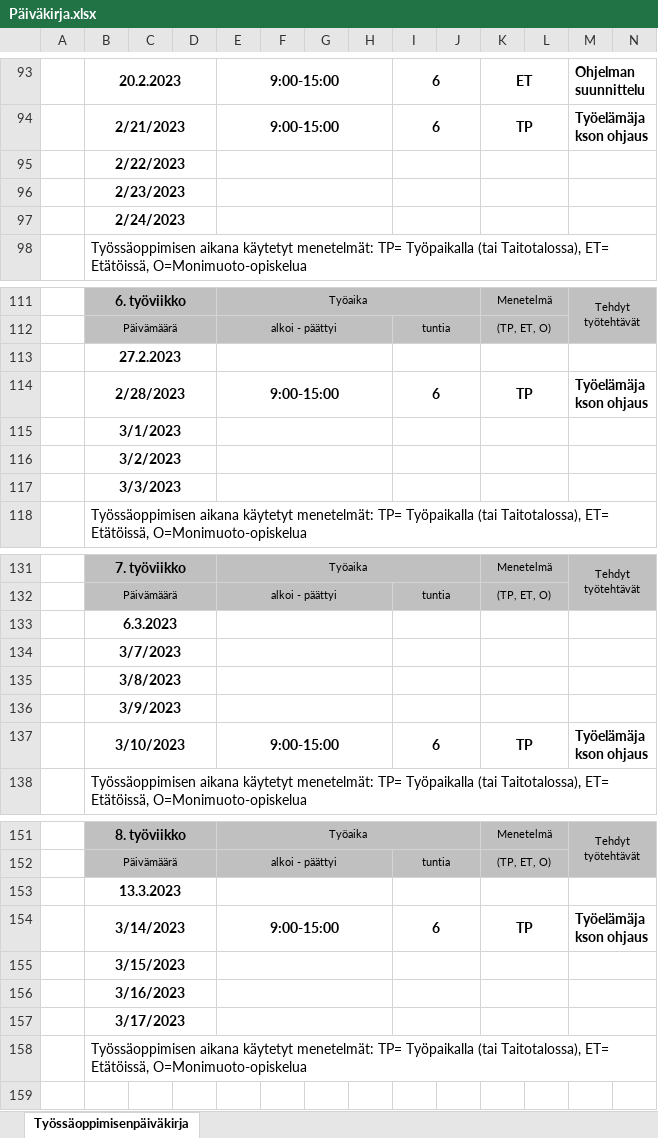
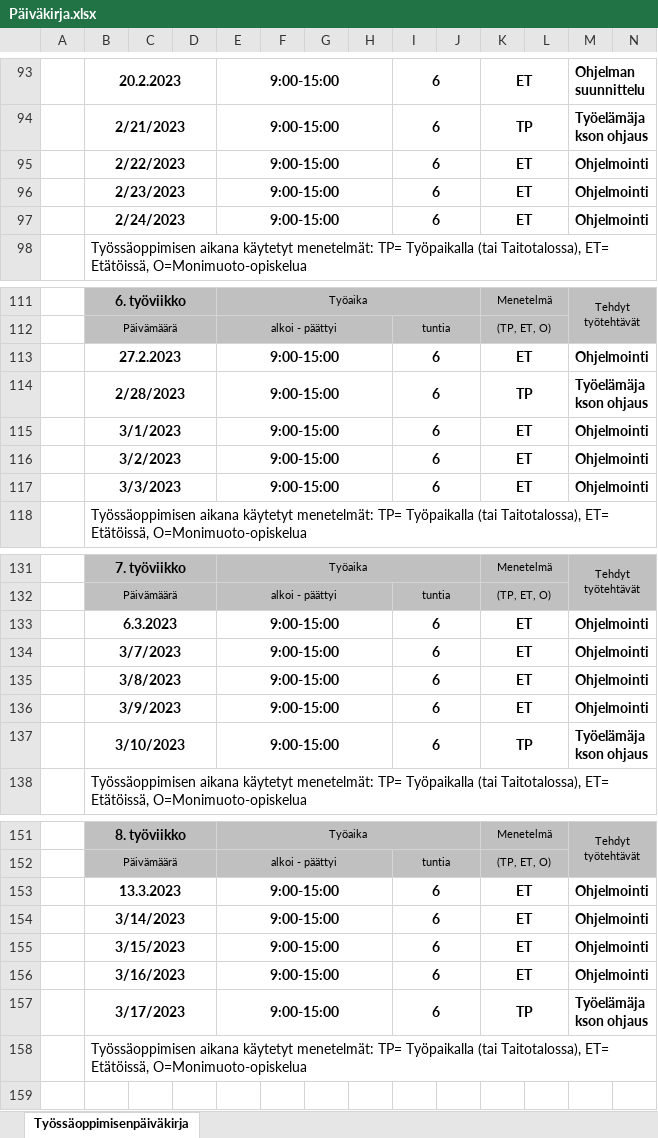
Before and after one commit to DEtanel/verepaine, an Excel workbook: Päiväkirja.xlsx, sheet Työssäoppimisenpäiväkirja, drawn as a sheet; only a part is shown, gaps mark what is left out; values as stored, in another font and other column widths than the file's, no borders; charts and pictures not drawn; removed rows and columns are numbered as before the commit, all else as after; rows hold the shown columns only; the diff names each change by its address in the sheet, - before the commit and + after, or states it on an @@ line.

Commit message:
Add files via upload

```diff
--- a/Päiväkirja.xlsx (sheet Työssäoppimisenpäiväkirja)
+++ b/Päiväkirja.xlsx (sheet Työssäoppimisenpäiväkirja)
-row 95:  | 2/22/2023
-row 96:  | 2/23/2023
-row 97:  | 2/24/2023
+row 95:  | 2/22/2023 |  |  | 9:00-15:00 |  |  |  | 6 |  | ET |  | Ohjelmointi
+row 96:  | 2/23/2023 |  |  | 9:00-15:00 |  |  |  | 6 |  | ET |  | Ohjelmointi
+row 97:  | 2/24/2023 |  |  | 9:00-15:00 |  |  |  | 6 |  | ET |  | Ohjelmointi
-row 113:  | 27.2.2023
+row 113:  | 27.2.2023 |  |  | 9:00-15:00 |  |  |  | 6 |  | ET |  | Ohjelmointi
-row 115:  | 3/1/2023
-row 116:  | 3/2/2023
-row 117:  | 3/3/2023
+row 115:  | 3/1/2023 |  |  | 9:00-15:00 |  |  |  | 6 |  | ET |  | Ohjelmointi
+row 116:  | 3/2/2023 |  |  | 9:00-15:00 |  |  |  | 6 |  | ET |  | Ohjelmointi
+row 117:  | 3/3/2023 |  |  | 9:00-15:00 |  |  |  | 6 |  | ET |  | Ohjelmointi
-row 133:  | 6.3.2023
-row 134:  | 3/7/2023
-row 135:  | 3/8/2023
-row 136:  | 3/9/2023
+row 133:  | 6.3.2023 |  |  | 9:00-15:00 |  |  |  | 6 |  | ET |  | Ohjelmointi
+row 134:  | 3/7/2023 |  |  | 9:00-15:00 |  |  |  | 6 |  | ET |  | Ohjelmointi
+row 135:  | 3/8/2023 |  |  | 9:00-15:00 |  |  |  | 6 |  | ET |  | Ohjelmointi
+row 136:  | 3/9/2023 |  |  | 9:00-15:00 |  |  |  | 6 |  | ET |  | Ohjelmointi
-row 153:  | 13.3.2023
+row 153:  | 13.3.2023 |  |  | 9:00-15:00 |  |  |  | 6 |  | ET |  | Ohjelmointi
+row 154:  | 3/14/2023 |  |  | 9:00-15:00 |  |  |  | 6 |  | ET |  | Ohjelmointi
+row 155:  | 3/15/2023 |  |  | 9:00-15:00 |  |  |  | 6 |  | ET |  | Ohjelmointi
+row 156:  | 3/16/2023 |  |  | 9:00-15:00 |  |  |  | 6 |  | ET |  | Ohjelmointi
-B157: 3/14/2023
+B157: 3/17/2023
-row 155:  | 3/15/2023
-row 156:  | 3/16/2023
-row 157:  | 3/17/2023
```
Also changed, not shown: charts or pictures.
